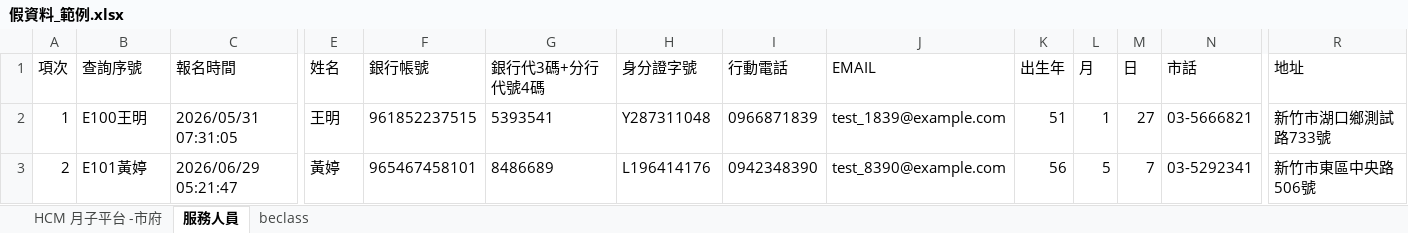
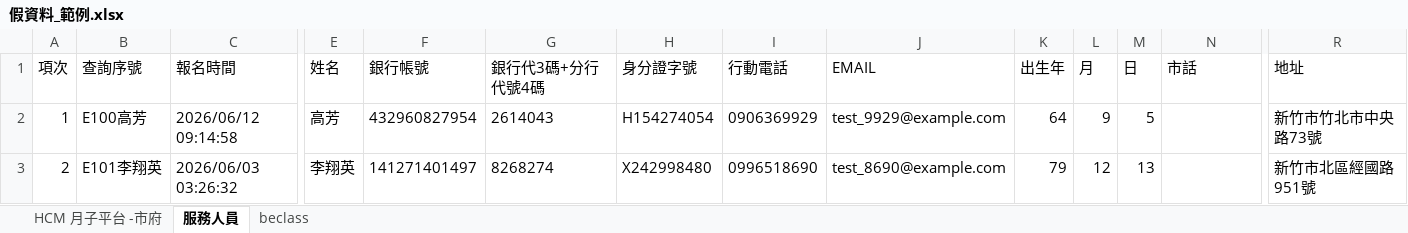
Before and after one commit to chrishzc/Labor_union, an Excel workbook: document/資料庫、資料處理/假資料_範例.xlsx, sheet 服務人員, drawn as a sheet; only a part is shown, gaps mark what is left out; values as stored, in another font and other column widths than the file's, no borders; the diff covers the shown part only; the diff names each change by its address in the sheet, - before the commit and + after, or states it on an @@ line.

```diff
--- a/document/資料庫、資料處理/假資料_範例.xlsx (sheet 服務人員)
+++ b/document/資料庫、資料處理/假資料_範例.xlsx (sheet 服務人員)
-B2 (查詢序號): E100王明
+B2 (查詢序號): E100高芳
-C2 (報名時間): 2026/05/31 07:31:05
+C2 (報名時間): 2026/06/12 09:14:58
-E2 (姓名): 王明
+E2 (姓名): 高芳
-F2 (銀行帳號): 961852237515
+F2 (銀行帳號): 432960827954
-G2 (銀行代3碼+分行代號4碼): 5393541
+G2 (銀行代3碼+分行代號4碼): 2614043
-H2 (身分證字號): Y287311048
+H2 (身分證字號): H154274054
-I2 (行動電話): 0966871839
+I2 (行動電話): 0906369929
-J2 (EMAIL): test_1839@example.com
+J2 (EMAIL): test_9929@example.com
-K2 (出生年): 51
+K2 (出生年): 64
-L2 (月): 1
+L2 (月): 9
-M2 (日): 27
+M2 (日): 5
-N2 (市話): 03-5666821
+N2 (市話): (empty)
-R2 (地址): 新竹市湖口鄉測試路733號
+R2 (地址): 新竹市竹北市中央路73號
-B3 (查詢序號): E101黃婷
+B3 (查詢序號): E101李翔英
-C3 (報名時間): 2026/06/29 05:21:47
+C3 (報名時間): 2026/06/03 03:26:32
-E3 (姓名): 黃婷
+E3 (姓名): 李翔英
-F3 (銀行帳號): 965467458101
+F3 (銀行帳號): 141271401497
-G3 (銀行代3碼+分行代號4碼): 8486689
+G3 (銀行代3碼+分行代號4碼): 8268274
-H3 (身分證字號): L196414176
+H3 (身分證字號): X242998480
-I3 (行動電話): 0942348390
+I3 (行動電話): 0996518690
-J3 (EMAIL): test_8390@example.com
+J3 (EMAIL): test_8690@example.com
-K3 (出生年): 56
+K3 (出生年): 79
-L3 (月): 5
+L3 (月): 12
-M3 (日): 7
+M3 (日): 13
-N3 (市話): 03-5292341
+N3 (市話): (empty)
-R3 (地址): 新竹市東區中央路506號
+R3 (地址): 新竹市北區經國路951號
```
Also changed, not shown: 1632 edited cells elsewhere in this sheet, sheet beclass, sheet HCM 月子平台 -市府, document/管理端UI/表格需求模板/所需表格.xlsx, document/資料庫、資料處理/帳務.xlsx, 52 other files.
